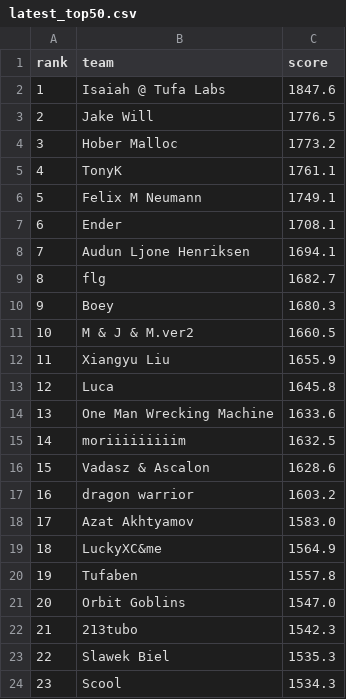
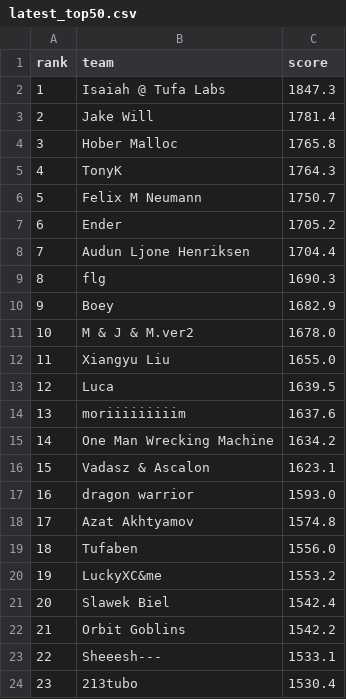
Before and after one commit to slawekslex/orbit-lb, a CSV file: latest_top50.csv, drawn as a sheet; only a part is shown; the diff covers the shown part only.

```diff
--- a/latest_top50.csv
+++ b/latest_top50.csv
@@ -1,24 +1,24 @@
 rank,team,score
-1,Isaiah @ Tufa Labs,1847.6
-2,Jake Will,1776.5
-3,Hober Malloc,1773.2
-4,TonyK,1761.1
-5,Felix M Neumann,1749.1
-6,Ender,1708.1
-7,Audun Ljone Henriksen,1694.1
-8,flg,1682.7
-9,Boey,1680.3
-10,M & J & M.ver2,1660.5
-11,Xiangyu Liu,1655.9
-12,Luca,1645.8
-13,One Man Wrecking Machine,1633.6
-14,moriiiiiiiiim,1632.5
-15,Vadasz & Ascalon,1628.6
-16,dragon warrior,1603.2
-17,Azat Akhtyamov,1583.0
-18,LuckyXC&me,1564.9
-19,Tufaben,1557.8
-20,Orbit Goblins,1547.0
-21,213tubo,1542.3
-22,Slawek Biel,1535.3
-23,Scool,1534.3
+1,Isaiah @ Tufa Labs,1847.3
+2,Jake Will,1781.4
+3,Hober Malloc,1765.8
+4,TonyK,1764.3
+5,Felix M Neumann,1750.7
+6,Ender,1705.2
+7,Audun Ljone Henriksen,1704.4
+8,flg,1690.3
+9,Boey,1682.9
+10,M & J & M.ver2,1678.0
+11,Xiangyu Liu,1655.0
+12,Luca,1639.5
+13,moriiiiiiiiim,1637.6
+14,One Man Wrecking Machine,1634.2
+15,Vadasz & Ascalon,1623.1
+16,dragon warrior,1593.0
+17,Azat Akhtyamov,1574.8
+18,Tufaben,1556.0
+19,LuckyXC&me,1553.2
+20,Slawek Biel,1542.4
+21,Orbit Goblins,1542.2
+22,Sheeesh---,1533.1
+23,213tubo,1530.4
```
Also changed, not shown: 47 edited cells elsewhere in this file, rank_history.csv, top50_history.csv.
